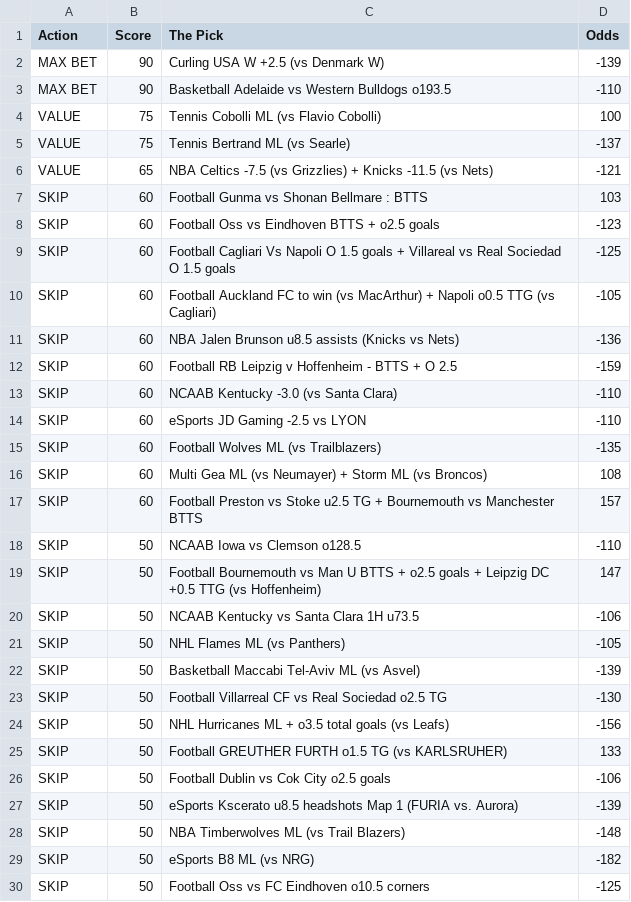
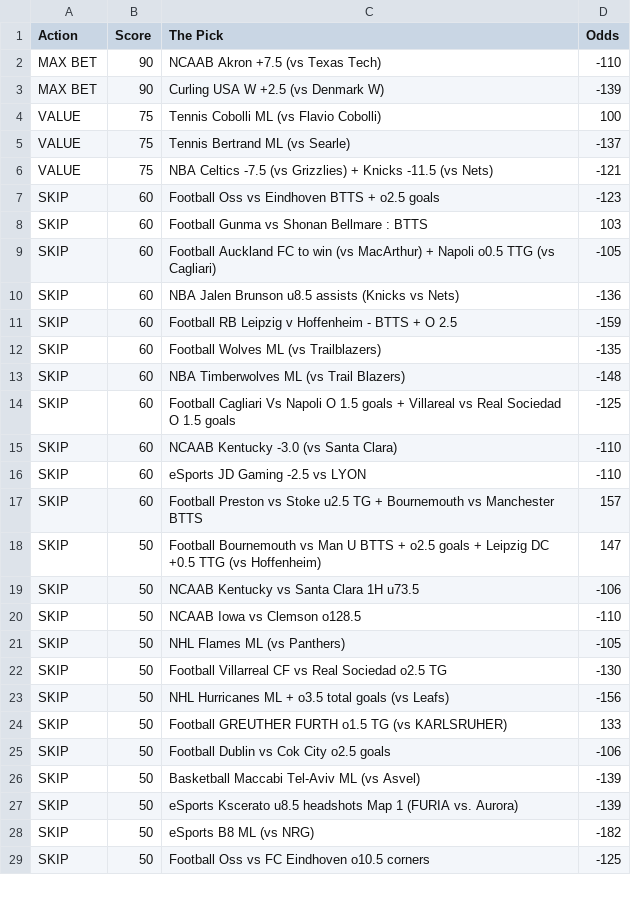
Before and after one commit to CameronBroussard6/Sports_Picks_Ranked, a CSV file: ranked_today.csv, drawn as a sheet; only a part is shown; the diff covers the shown part only.

```diff
--- a/ranked_today.csv
+++ b/ranked_today.csv
@@ -1,10 +1,9 @@
 Action,Score,The Pick,Odds
+MAX BET,90,NCAAB Akron +7.5 (vs Texas Tech),-110
 MAX BET,90,Curling USA W +2.5 (vs Denmark W),-139
-MAX BET,90,Basketball Adelaide vs Western Bulldogs o193.5,-110
 VALUE,75,Tennis Cobolli ML (vs Flavio Cobolli),100
 VALUE,75,Tennis Bertrand ML (vs Searle),-137
-VALUE,65,NBA Celtics -7.5 (vs Grizzlies) + Knicks -11.5 (vs Nets),-121
+VALUE,75,NBA Celtics -7.5 (vs Grizzlies) + Knicks -11.5 (vs Nets),-121
+SKIP,60,Football Oss vs Eindhoven BTTS + o2.5 goals,-123
 SKIP,60,Football Gunma vs Shonan Bellmare : BTTS,103
-SKIP,60,Football Oss vs Eindhoven BTTS + o2.5 goals,-123
-SKIP,60,Football Cagliari Vs Napoli O 1.5 goals + Villareal vs Real Sociedad O 1.5 goals,-125
 SKIP,60,Football Auckland FC to win (vs MacArthur) + Napoli o0.5 TTG (vs Cagliari),-105
@@ -12,12 +11,12 @@ SKIP,60,NBA Jalen Brunson u8.5 assists (Knicks vs Nets),-136
 SKIP,60,Football RB Leipzig v Hoffenheim - BTTS + O 2.5,-159
+SKIP,60,Football Wolves ML (vs Trailblazers),-135
+SKIP,60,NBA Timberwolves ML (vs Trail Blazers),-148
+SKIP,60,Football Cagliari Vs Napoli O 1.5 goals + Villareal vs Real Sociedad O 1.5 goals,-125
 SKIP,60,NCAAB Kentucky -3.0 (vs Santa Clara),-110
 SKIP,60,eSports JD Gaming -2.5 vs LYON,-110
-SKIP,60,Football Wolves ML (vs Trailblazers),-135
-SKIP,60,Multi Gea ML (vs Neumayer) + Storm ML (vs Broncos),108
 SKIP,60,Football Preston vs Stoke u2.5 TG + Bournemouth vs Manchester BTTS,157
-SKIP,50,NCAAB Iowa vs Clemson o128.5,-110
 SKIP,50,Football Bournemouth vs Man U BTTS + o2.5 goals + Leipzig DC +0.5 TTG (vs Hoffenheim),147
 SKIP,50,NCAAB Kentucky vs Santa Clara 1H u73.5,-106
+SKIP,50,NCAAB Iowa vs Clemson o128.5,-110
 SKIP,50,NHL Flames ML (vs Panthers),-105
-SKIP,50,Basketball Maccabi Tel-Aviv ML (vs Asvel),-139
 SKIP,50,Football Villarreal CF vs Real Sociedad o2.5 TG,-130
@@ -26,4 +25,4 @@ SKIP,50,Football GREUTHER FURTH o1.5 TG (vs KARLSRUHER),133
 SKIP,50,Football Dublin vs Cok City o2.5 goals,-106
+SKIP,50,Basketball Maccabi Tel-Aviv ML (vs Asvel),-139
 SKIP,50,eSports Kscerato u8.5 headshots Map 1 (FURIA vs. Aurora),-139
-SKIP,50,NBA Timberwolves ML (vs Trail Blazers),-148
 SKIP,50,eSports B8 ML (vs NRG),-182
```
Also changed, not shown: 2 edited cells elsewhere in this file.
